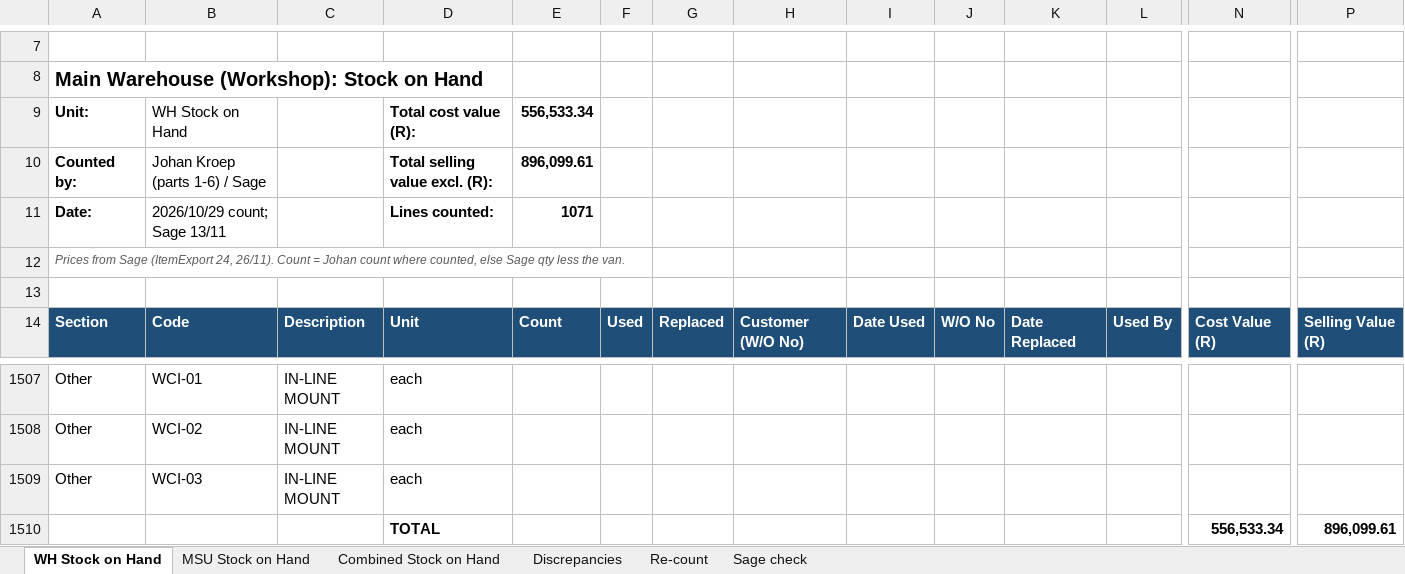
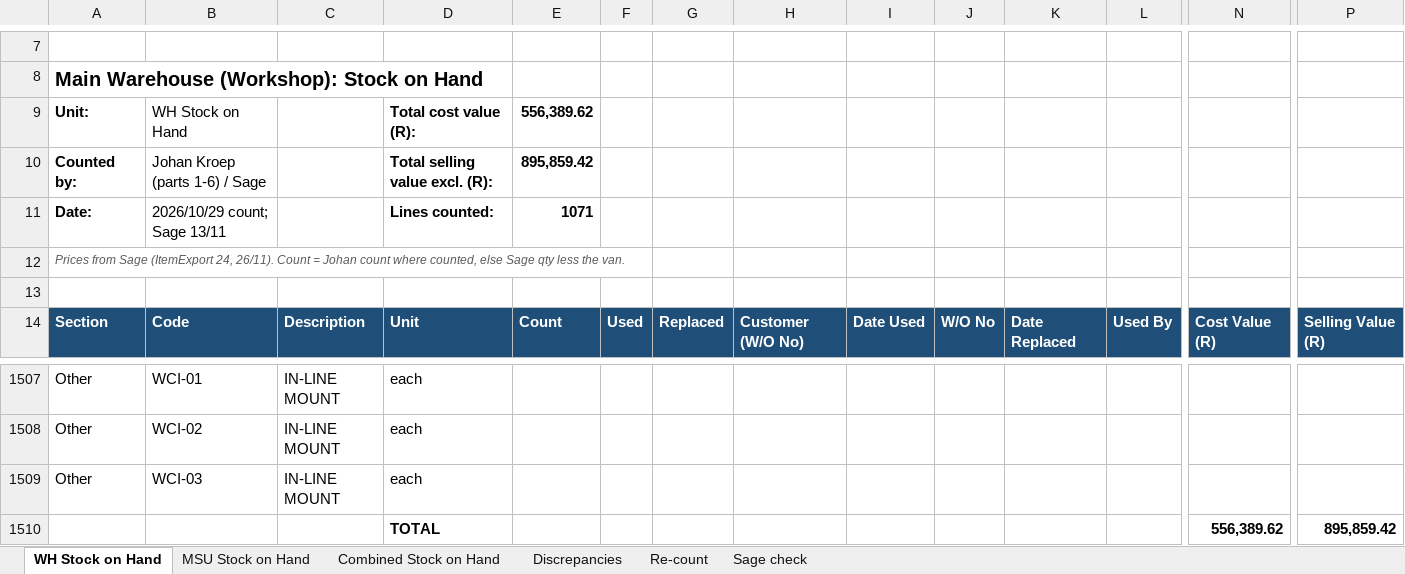
Before and after one commit to MichaelB1300/Forceflex-stock-live, an Excel workbook: Forceflex_Stock_Counts_live.xlsx, sheet WH Stock on Hand, drawn as a sheet; only a part is shown, gaps mark what is left out; values as stored, in another font and other column widths than the file's, no borders; charts and pictures not drawn; removed rows and columns are numbered as before the commit, all else as after; rows hold the shown columns only; the diff covers the shown part only; the diff names each change by its address in the sheet, - before the commit and + after, or states it on an @@ line.

```diff
--- a/Forceflex_Stock_Counts_live.xlsx (sheet WH Stock on Hand)
+++ b/Forceflex_Stock_Counts_live.xlsx (sheet WH Stock on Hand)
-E9: 556,533.34
+E9: 556,389.62
-E10: 896,099.61
+E10: 895,859.42
-row 1510:  |  |  | TOTAL |  |  |  |  |  |  |  |  | 556,533.34 | 896,099.61
+row 1510:  |  |  | TOTAL |  |  |  |  |  |  |  |  | 556,389.62 | 895,859.42
```
Also changed, not shown: 36 edited cells elsewhere in this sheet, sheet Combined Stock on Hand, sheet MSU Stock on Hand, sheet Discrepancies, Forceflex_Discrepancies.xlsx, Forceflex_Discrepancies_List.xlsx, 6 other files.
